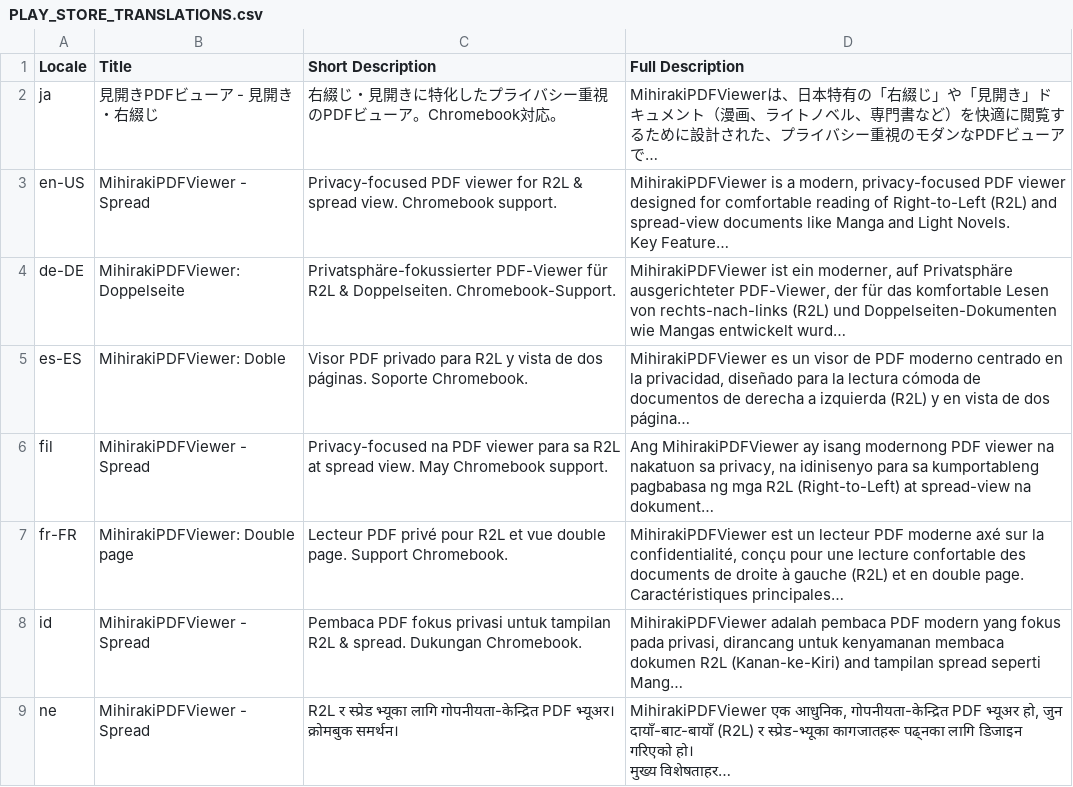
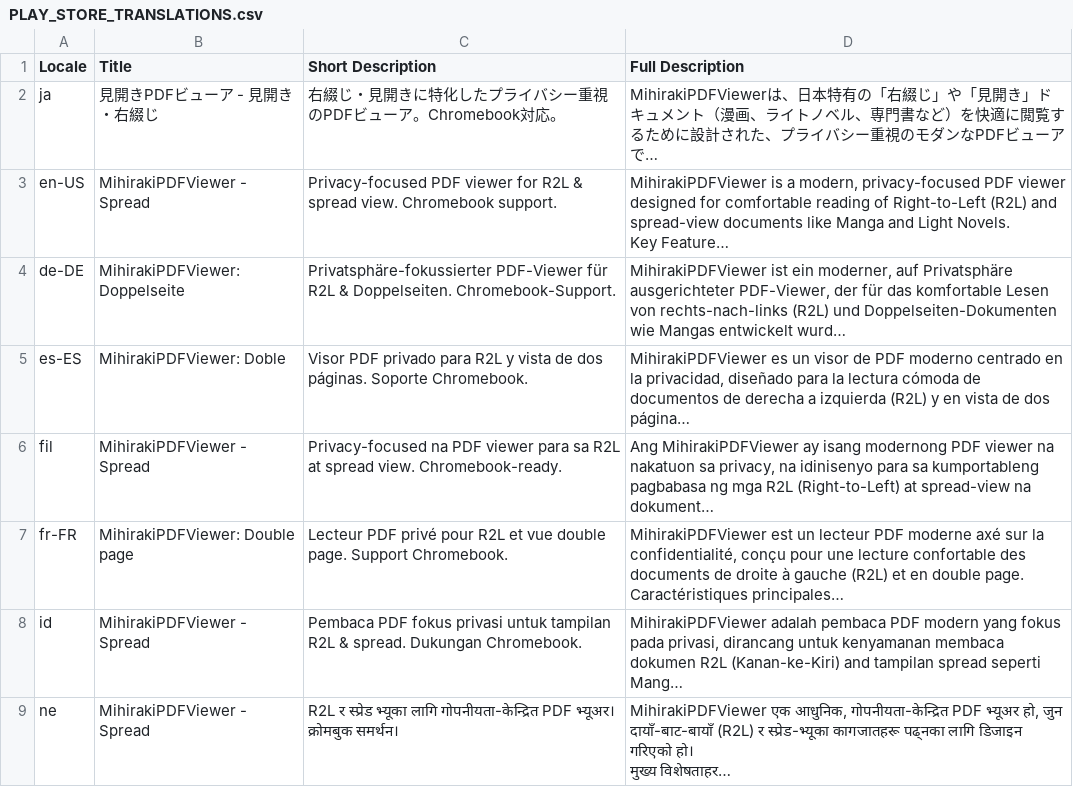
Before and after one commit to tyamada/MihirakiPDFViewer_Android, a CSV file: store_listing/PLAY_STORE_TRANSLATIONS.csv, drawn as a sheet; only a part is shown; long unchanged cells end in …; the diff names each change by its address in the sheet, - before the commit and + after, or states it on an @@ line.

Commit message:
Add Play Console upload scripts, requirements, and update translations and gitignore

```diff
--- a/store_listing/PLAY_STORE_TRANSLATIONS.csv
+++ b/store_listing/PLAY_STORE_TRANSLATIONS.csv
-C6 (Short Description): …spread view. May Chromebook support.
+C6 (Short Description): …spread view. Chromebook-ready.
```
Also changed, not shown: 5 other files.
